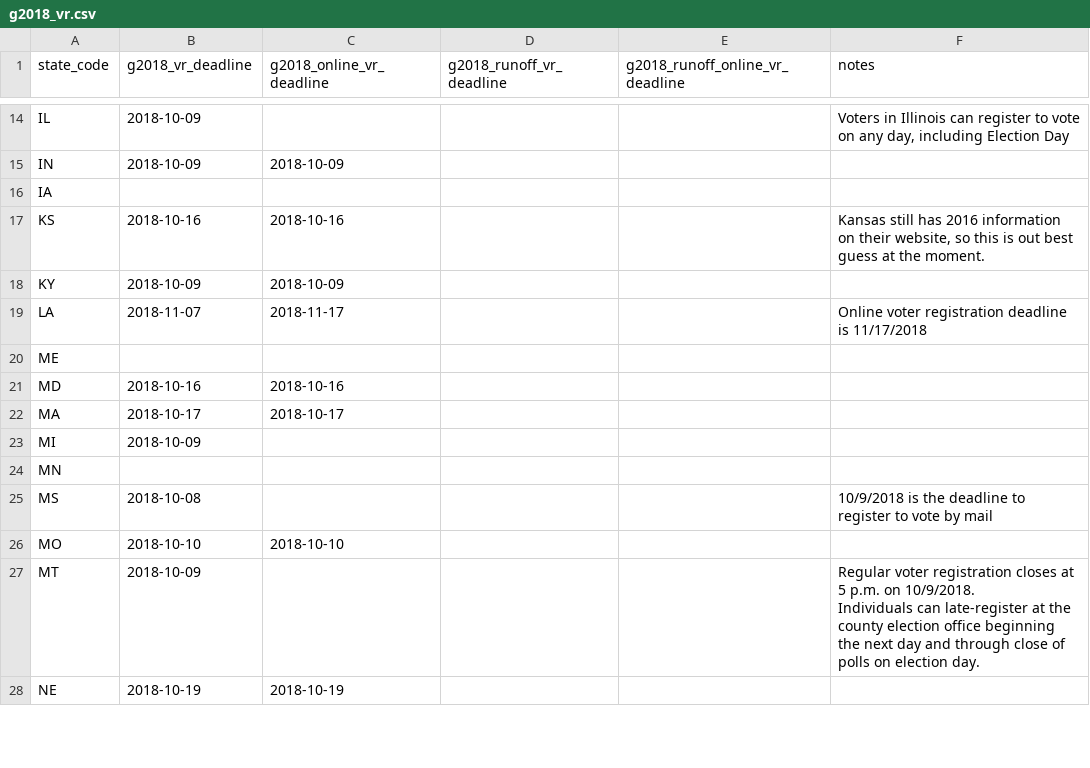
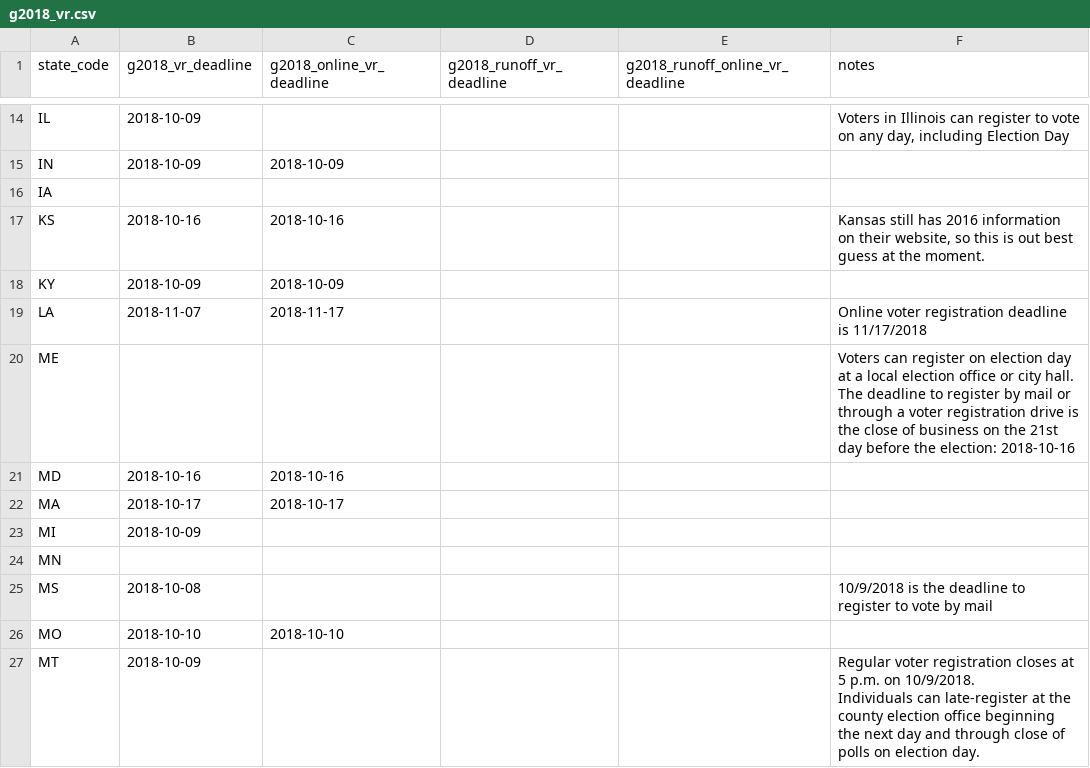
Before and after one commit to democrats/data, a CSV file: 2018/g2018_vr.csv, drawn as a sheet; only a part is shown, gaps mark what is left out; the shorter side is filled out with more unchanged rows.

Commit message:
added ME general registration deadlines (#5)
* added ME general registration deadlines

* stripping date & keeping the explanatory note

```diff
--- a/2018/g2018_vr.csv
+++ b/2018/g2018_vr.csv
@@ -19,3 +19,3 @@ KY,2018-10-09,2018-10-09,,,
 LA,2018-11-07,2018-11-17,,,Online voter registration deadline is 11/17/2018
-ME,,,,,
+ME,,,,,Voters can register on election day at a local election office or city hall. The deadline to register by mail or through a voter registration drive is the close of business on the 21st day before the election: 2018-10-16
 MD,2018-10-16,2018-10-16,,,
```
